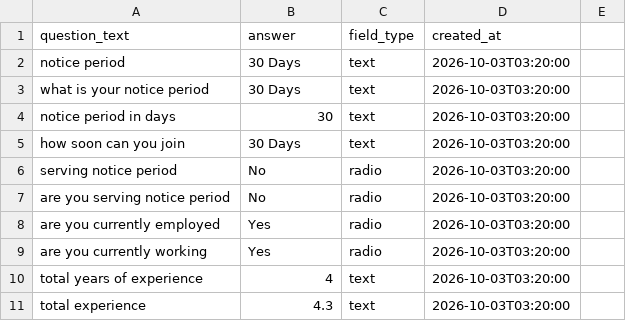
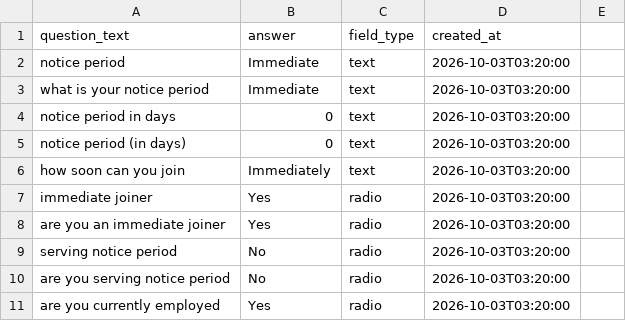
Before and after one commit to bhanuteja449896/Naukri-autoapply-bot, a CSV file: application_answers_kiran.csv, drawn as a sheet; only a part is shown; the shorter side is filled out with more unchanged rows.

Commit message:
fix(kiran): update notice period to Immediate (0 days), sanitize keyword slugs, and filter Hybrid/Remote jobs in-memory

```diff
--- a/application_answers_kiran.csv
+++ b/application_answers_kiran.csv
@@ -1,6 +1,9 @@
 question_text,answer,field_type,created_at
-notice period,30 Days,text,2026-10-03T03:20:00
-what is your notice period,30 Days,text,2026-10-03T03:20:00
-notice period in days,30,text,2026-10-03T03:20:00
-how soon can you join,30 Days,text,2026-10-03T03:20:00
+notice period,Immediate,text,2026-10-03T03:20:00
+what is your notice period,Immediate,text,2026-10-03T03:20:00
+notice period in days,0,text,2026-10-03T03:20:00
+notice period (in days),0,text,2026-10-03T03:20:00
+how soon can you join,Immediately,text,2026-10-03T03:20:00
+immediate joiner,Yes,radio,2026-10-03T03:20:00
+are you an immediate joiner,Yes,radio,2026-10-03T03:20:00
 serving notice period,No,radio,2026-10-03T03:20:00
```
Also changed, not shown: 1 other file.
